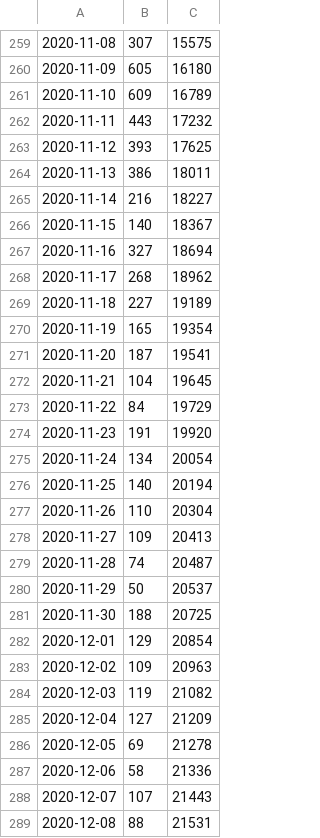
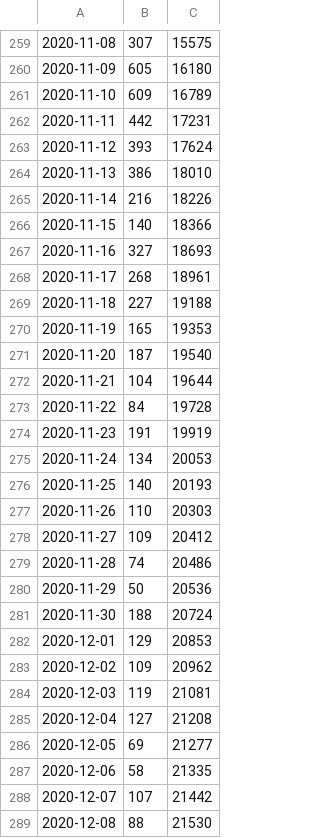
Before and after one commit to Montueron/Covid, a CSV file: cases/casesFR_2.csv, drawn as a sheet; only a part is shown, gaps mark what is left out; the diff covers the shown part only.

Commit message:
committing files

```diff
--- a/cases/casesFR_2.csv
+++ b/cases/casesFR_2.csv
@@ -261,29 +261,29 @@
 2020-11-10,609,16789
-2020-11-11,443,17232
-2020-11-12,393,17625
-2020-11-13,386,18011
-2020-11-14,216,18227
-2020-11-15,140,18367
-2020-11-16,327,18694
-2020-11-17,268,18962
-2020-11-18,227,19189
-2020-11-19,165,19354
-2020-11-20,187,19541
-2020-11-21,104,19645
-2020-11-22,84,19729
-2020-11-23,191,19920
-2020-11-24,134,20054
-2020-11-25,140,20194
-2020-11-26,110,20304
-2020-11-27,109,20413
-2020-11-28,74,20487
-2020-11-29,50,20537
-2020-11-30,188,20725
-2020-12-01,129,20854
-2020-12-02,109,20963
-2020-12-03,119,21082
-2020-12-04,127,21209
-2020-12-05,69,21278
-2020-12-06,58,21336
-2020-12-07,107,21443
-2020-12-08,88,21531
+2020-11-11,442,17231
+2020-11-12,393,17624
+2020-11-13,386,18010
+2020-11-14,216,18226
+2020-11-15,140,18366
+2020-11-16,327,18693
+2020-11-17,268,18961
+2020-11-18,227,19188
+2020-11-19,165,19353
+2020-11-20,187,19540
+2020-11-21,104,19644
+2020-11-22,84,19728
+2020-11-23,191,19919
+2020-11-24,134,20053
+2020-11-25,140,20193
+2020-11-26,110,20303
+2020-11-27,109,20412
+2020-11-28,74,20486
+2020-11-29,50,20536
+2020-11-30,188,20724
+2020-12-01,129,20853
+2020-12-02,109,20962
+2020-12-03,119,21081
+2020-12-04,127,21208
+2020-12-05,69,21277
+2020-12-06,58,21335
+2020-12-07,107,21442
+2020-12-08,88,21530
```
Also changed, not shown: 5 added rows and 80 edited cells elsewhere in this file.
